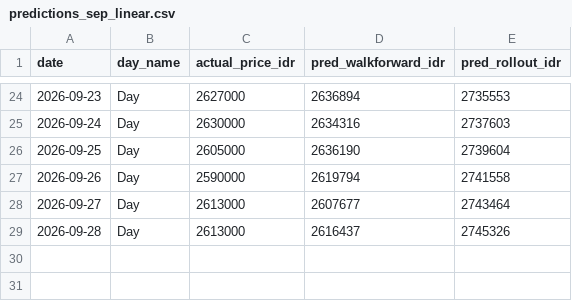
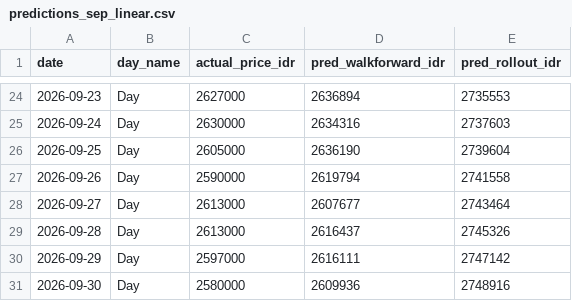
Before and after one commit to bimoar07/tugas-metnum-peramalan-emas, a CSV file: predictions_sep_linear.csv, drawn as a sheet; only a part is shown, gaps mark what is left out.

```diff
--- a/predictions_sep_linear.csv
+++ b/predictions_sep_linear.csv
@@ -29 +29,3 @@ date,day_name,actual_price_idr,pred_walkforward_idr,pred_rollout_idr
 2026-09-28,Day,2613000,2616437,2745326
+2026-09-29,Day,2597000,2616111,2747142
+2026-09-30,Day,2580000,2609936,2748916
```
Also changed, not shown: full_jan_sep_2026.csv, test_sep_2026.csv, 7 other files.
